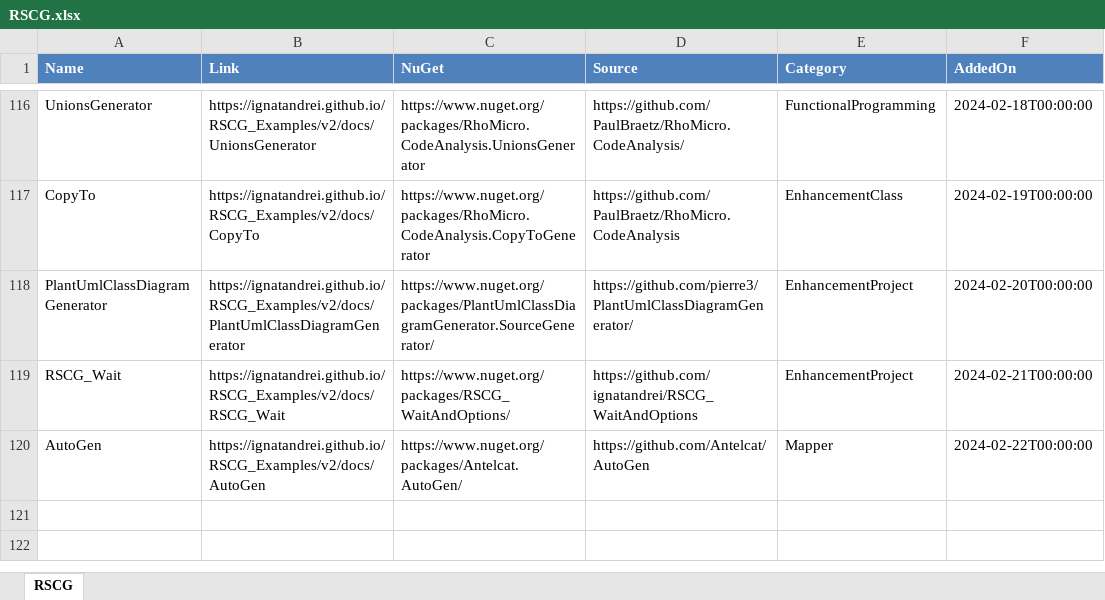
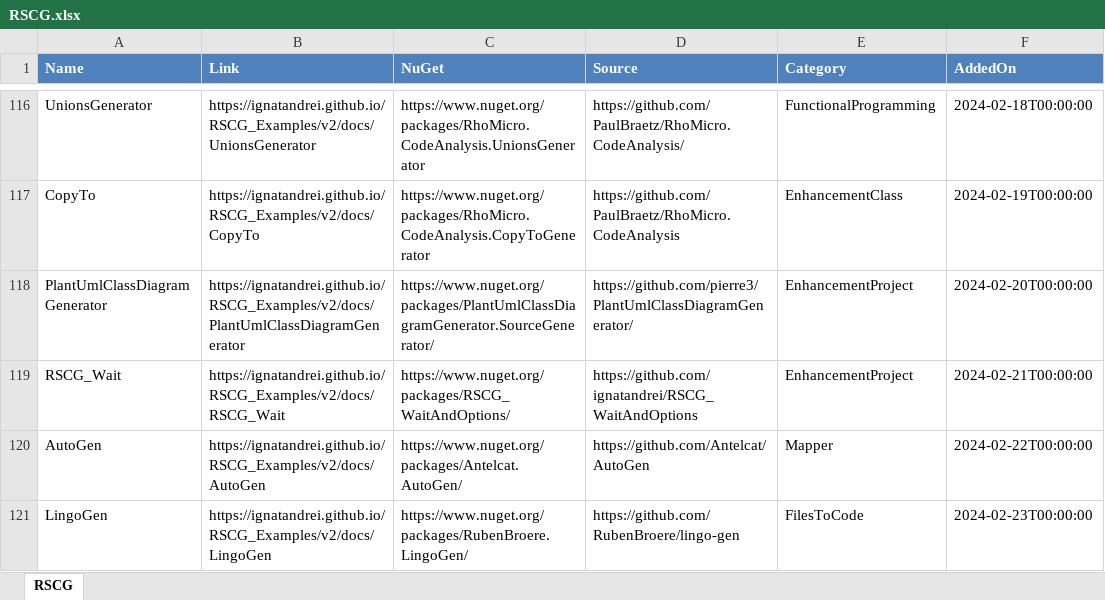
Before and after one commit to ignatandrei/RSCG_Examples, an Excel workbook: v2/rscg_examples_site/static/exports/RSCG.xlsx, sheet RSCG, drawn as a sheet; only a part is shown, gaps mark what is left out; values as stored, in another font and other column widths than the file's, no borders; the diff names each change by its address in the sheet, - before the commit and + after, or states it on an @@ line.

Commit message:
Update RSCG examples and add LingoGen

```diff
--- a/v2/rscg_examples_site/static/exports/RSCG.xlsx (sheet RSCG)
+++ b/v2/rscg_examples_site/static/exports/RSCG.xlsx (sheet RSCG)
+row 121: LingoGen | https://ignatandrei.github.io/RSCG_Examples/v2/docs/LingoGen | https://www.nuget.org/packages/RubenBroere.LingoGen/ | https://github.com/RubenBroere/lingo-gen | FilesToCode | 2024-02-23T00:00:00
```
Also changed, not shown: 32 other files.
